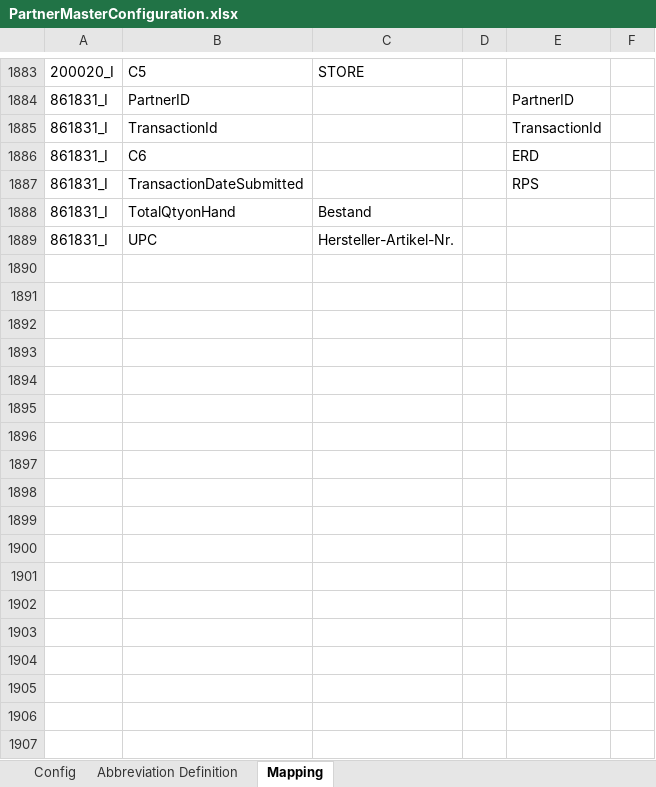
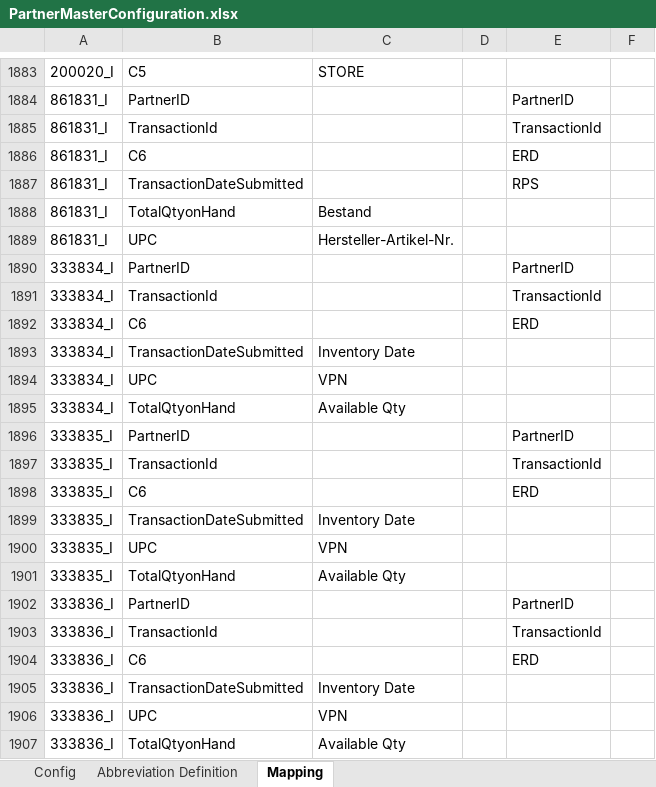
Before and after one commit to alernkn247/PartnerConfiguration, an Excel workbook: PartnerMasterConfiguration.xlsx, sheet Mapping, drawn as a sheet; only a part is shown, gaps mark what is left out; values as stored, in another font and other column widths than the file's, no borders; conditional formats not drawn; the diff names each change by its address in the sheet, - before the commit and + after, or states it on an @@ line.

Commit message:
added Ingram

```diff
--- a/PartnerMasterConfiguration.xlsx (sheet Mapping)
+++ b/PartnerMasterConfiguration.xlsx (sheet Mapping)
+row 1890: 333834_I | PartnerID |  |  | PartnerID
+row 1891: 333834_I | TransactionId |  |  | TransactionId
+row 1892: 333834_I | C6 |  |  | ERD
+row 1893: 333834_I | TransactionDateSubmitted | Inventory Date
+row 1894: 333834_I | UPC | VPN
+row 1895: 333834_I | TotalQtyonHand | Available Qty
+row 1896: 333835_I | PartnerID |  |  | PartnerID
+row 1897: 333835_I | TransactionId |  |  | TransactionId
+row 1898: 333835_I | C6 |  |  | ERD
+row 1899: 333835_I | TransactionDateSubmitted | Inventory Date
+row 1900: 333835_I | UPC | VPN
+row 1901: 333835_I | TotalQtyonHand | Available Qty
+row 1902: 333836_I | PartnerID |  |  | PartnerID
+row 1903: 333836_I | TransactionId |  |  | TransactionId
+row 1904: 333836_I | C6 |  |  | ERD
+row 1905: 333836_I | TransactionDateSubmitted | Inventory Date
+row 1906: 333836_I | UPC | VPN
+row 1907: 333836_I | TotalQtyonHand | Available Qty
```
Also changed, not shown: sheet Config.
